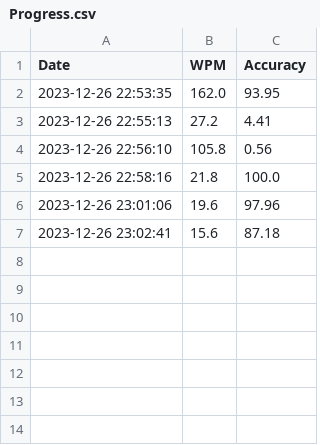
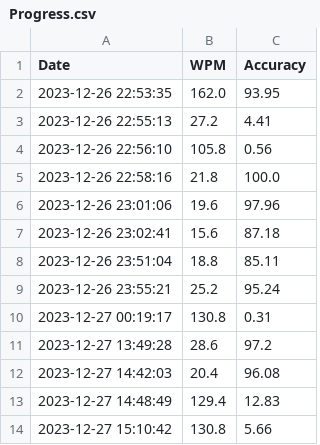
Before and after one commit to RedeemedSpoon/SwiftQuill, a CSV file: Progress.csv, drawn as a sheet.

```diff
--- a/Progress.csv
+++ b/Progress.csv
@@ -7 +7,8 @@ Date,WPM,Accuracy
 2023-12-26 23:02:41,15.6,87.18
+2023-12-26 23:51:04,18.8,85.11
+2023-12-26 23:55:21,25.2,95.24
+2023-12-27 00:19:17,130.8,0.31
+2023-12-27 13:49:28,28.6,97.2
+2023-12-27 14:42:03,20.4,96.08
+2023-12-27 14:48:49,129.4,12.83
+2023-12-27 15:10:42,130.8,5.66
```
Also changed, not shown: 3 other files.
